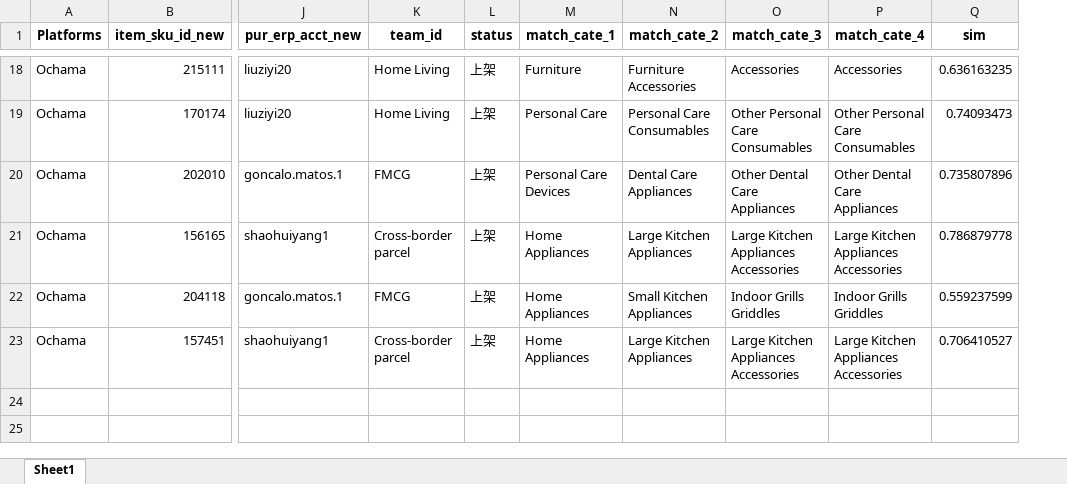
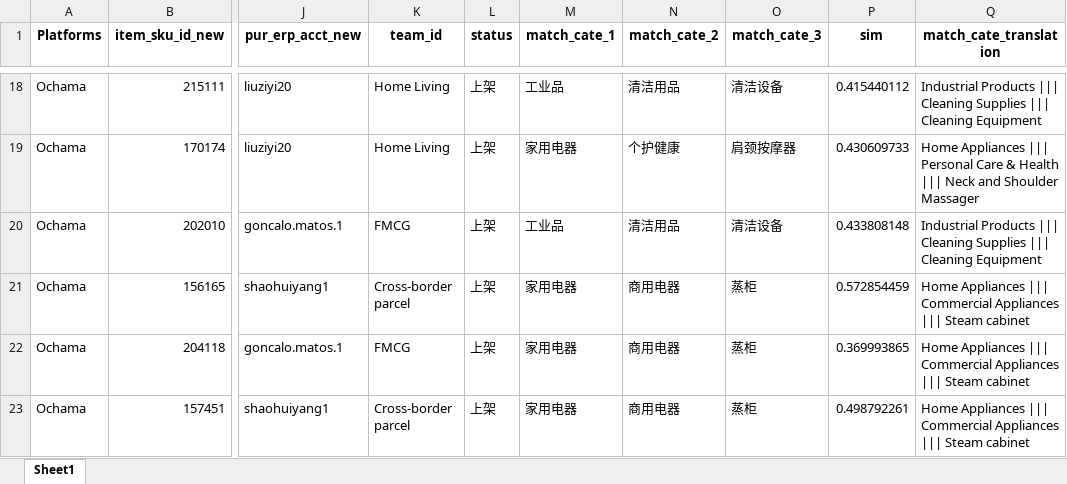
Before and after one commit to Kumoyyds/product_category_match, an Excel workbook: output/output.xlsx, sheet Sheet1, drawn as a sheet; only a part is shown, gaps mark what is left out; values as stored, in another font and other column widths than the file's, no borders; removed rows and columns are numbered as before the commit, all else as after; the diff covers the shown part only; the diff names each change by its address in the sheet, - before the commit and + after, or states it on an @@ line.

```diff
--- a/output/output.xlsx (sheet Sheet1)
+++ b/output/output.xlsx (sheet Sheet1)
-column P (match_cate_4), rows 18-23: Accessories | Other Personal Care Consumables | Other Dental Care Appliances | Large Kitchen Appliances Accessories | Indoor Grills Griddles | Large Kitchen Appliances Accessories
+column Q (match_cate_translation), rows 18-23: Industrial Products ||| Cleaning Supplies ||| Cleaning Equipment | Home Appliances ||| Personal Care & Health ||| Neck and Shoulder Massager | Industrial Products ||| Cleaning Supplies ||| Cleaning Equipment | Home Appliances ||| Commercial Appliances ||| Steam cabinet | Home Appliances ||| Commercial Appliances ||| Steam cabinet | Home Appliances ||| Commercial Appliances ||| Steam cabinet
-M18 (match_cate_1): Furniture
+M18 (match_cate_1): 工业品
-N18 (match_cate_2): Furniture Accessories
+N18 (match_cate_2): 清洁用品
-O18 (match_cate_3): Accessories
+O18 (match_cate_3): 清洁设备
-P18 (sim): 0.636163235
+P18 (sim): 0.415440112
-M19 (match_cate_1): Personal Care
+M19 (match_cate_1): 家用电器
-N19 (match_cate_2): Personal Care Consumables
+N19 (match_cate_2): 个护健康
-O19 (match_cate_3): Other Personal Care Consumables
+O19 (match_cate_3): 肩颈按摩器
-P19 (sim): 0.74093473
+P19 (sim): 0.430609733
-M20 (match_cate_1): Personal Care Devices
+M20 (match_cate_1): 工业品
-N20 (match_cate_2): Dental Care Appliances
+N20 (match_cate_2): 清洁用品
-O20 (match_cate_3): Other Dental Care Appliances
+O20 (match_cate_3): 清洁设备
-P20 (sim): 0.735807896
+P20 (sim): 0.433808148
-M21:M23 (match_cate_1): Home Appliances
+M21:M23 (match_cate_1): 家用电器
-N21 (match_cate_2): Large Kitchen Appliances
+N21 (match_cate_2): 商用电器
-O21 (match_cate_3): Large Kitchen Appliances Accessories
+O21 (match_cate_3): 蒸柜
-P21 (sim): 0.786879778
+P21 (sim): 0.572854459
-N22 (match_cate_2): Small Kitchen Appliances
+N22 (match_cate_2): 商用电器
-O22 (match_cate_3): Indoor Grills Griddles
+O22 (match_cate_3): 蒸柜
-P22 (sim): 0.559237599
+P22 (sim): 0.369993865
-N23 (match_cate_2): Large Kitchen Appliances
+N23 (match_cate_2): 商用电器
-O23 (match_cate_3): Large Kitchen Appliances Accessories
+O23 (match_cate_3): 蒸柜
-P23 (sim): 0.706410527
+P23 (sim): 0.498792261
```
Also changed, not shown: 64 edited cells elsewhere in this sheet, input_data/cate.xlsx, 9 other files.
